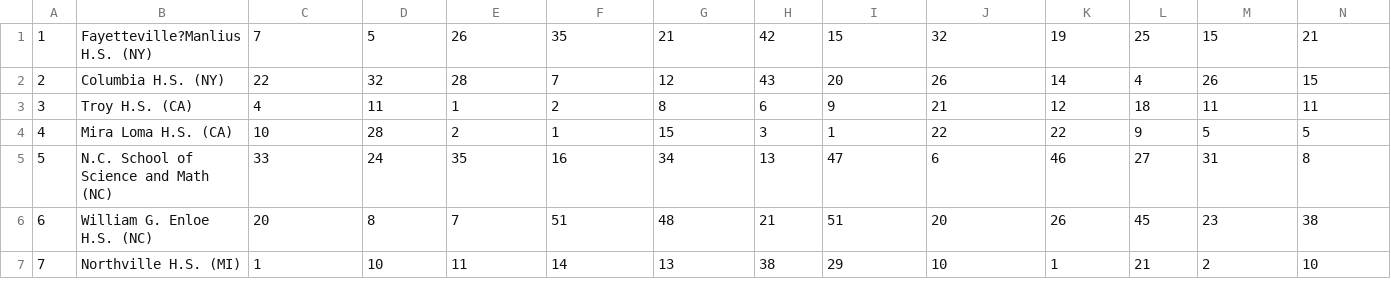
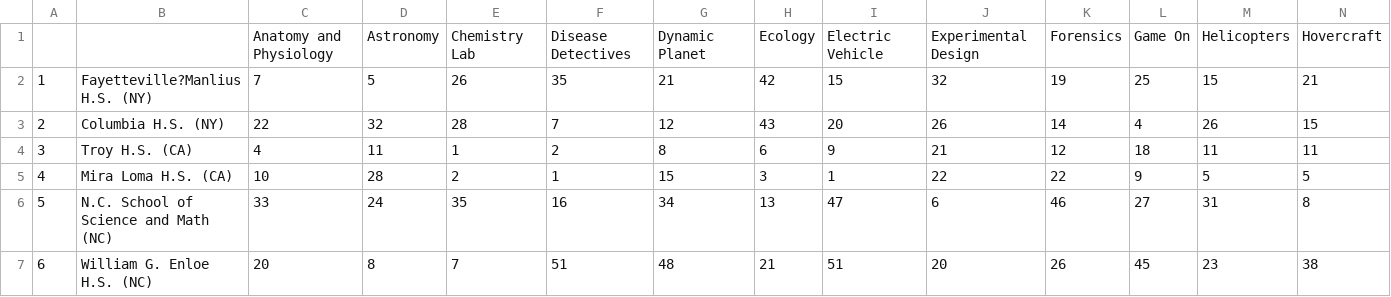
Before and after one commit to unosmium/sciolyff, a CSV file: examples/imports/2017DivCFinalResults.csv, drawn as a sheet; only a part is shown; the shorter side is filled out with more unchanged rows; rows hold the shown columns only; the diff names each change by its address in the sheet, - before the commit and + after, or states it on an @@ line.

```diff
--- a/examples/imports/2017DivCFinalResults.csv
+++ b/examples/imports/2017DivCFinalResults.csv
+row 1:  |  | Anatomy and Physiology | Astronomy | Chemistry Lab | Disease Detectives | Dynamic Planet | Ecology | Electric Vehicle | Experimental Design | Forensics | Game On | Helicopters | Hovercraft
```
Also changed, not shown: examples/imports/2017DivBFinalResults.csv, examples/imports/2018DivBFinalResults.csv, 1 other file.
